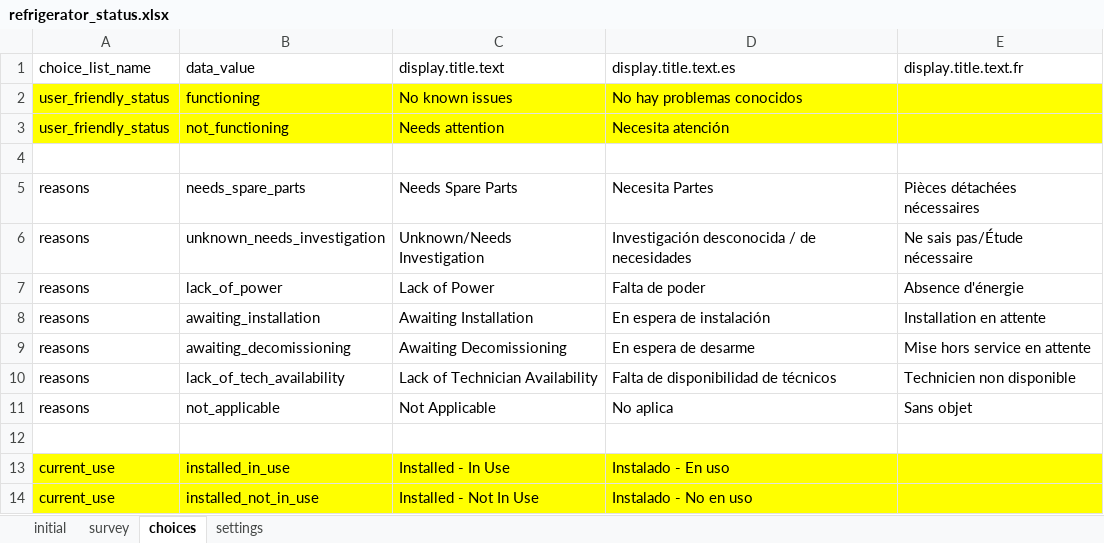
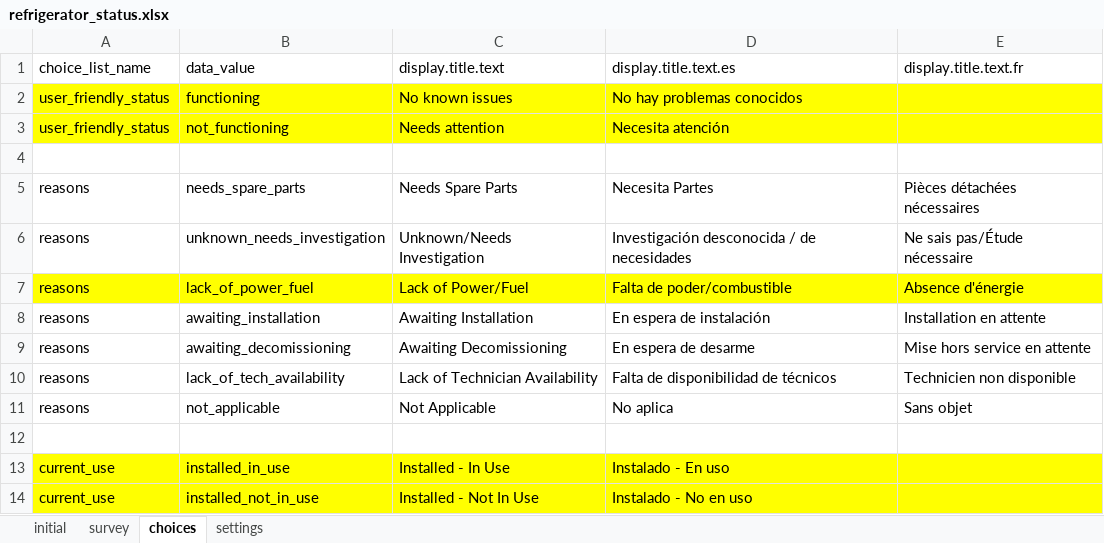
Before and after one commit to odk-x/app-designer, an Excel workbook: app/config/tables/refrigerators/forms/refrigerator_status/refrigerator_status.xlsx, sheet choices, drawn as a sheet; only a part is shown; values as stored, in another font and other column widths than the file's, no borders; the diff names each change by its address in the sheet, - before the commit and + after, or states it on an @@ line.

Commit message:
Change option to lack_of_power to lack_of_power_fuel

```diff
--- a/app/config/tables/refrigerators/forms/refrigerator_status/refrigerator_status.xlsx (sheet choices)
+++ b/app/config/tables/refrigerators/forms/refrigerator_status/refrigerator_status.xlsx (sheet choices)
-A7:E7 fill: none
+A7:E7 fill: #FFFF00
-B7 (data_value): lack_of_power
+B7 (data_value): lack_of_power_fuel
-C7 (display.title.text): Lack of Power
+C7 (display.title.text): Lack of Power/Fuel
-D7 (display.title.text.es): Falta de poder
+D7 (display.title.text.es): Falta de poder/combustible
```
Also changed, not shown: app/config/tables/refrigerators/forms/refrigerators/refrigerators.xlsx, 4 other files.
